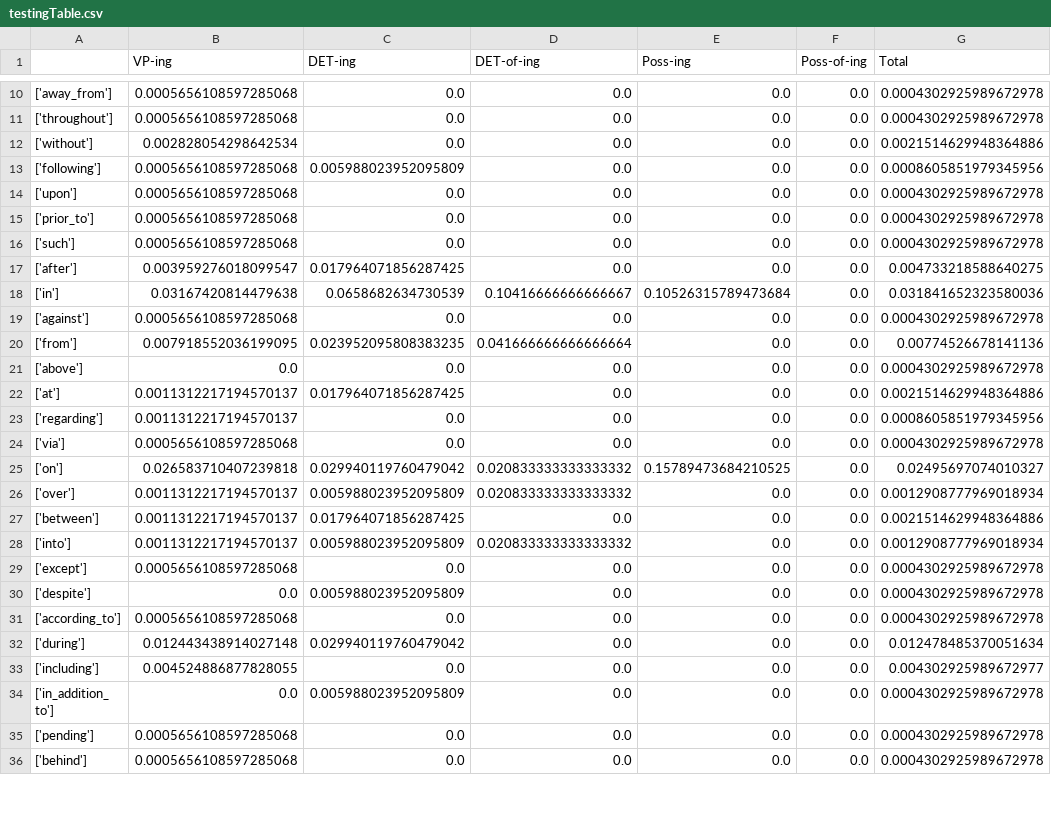
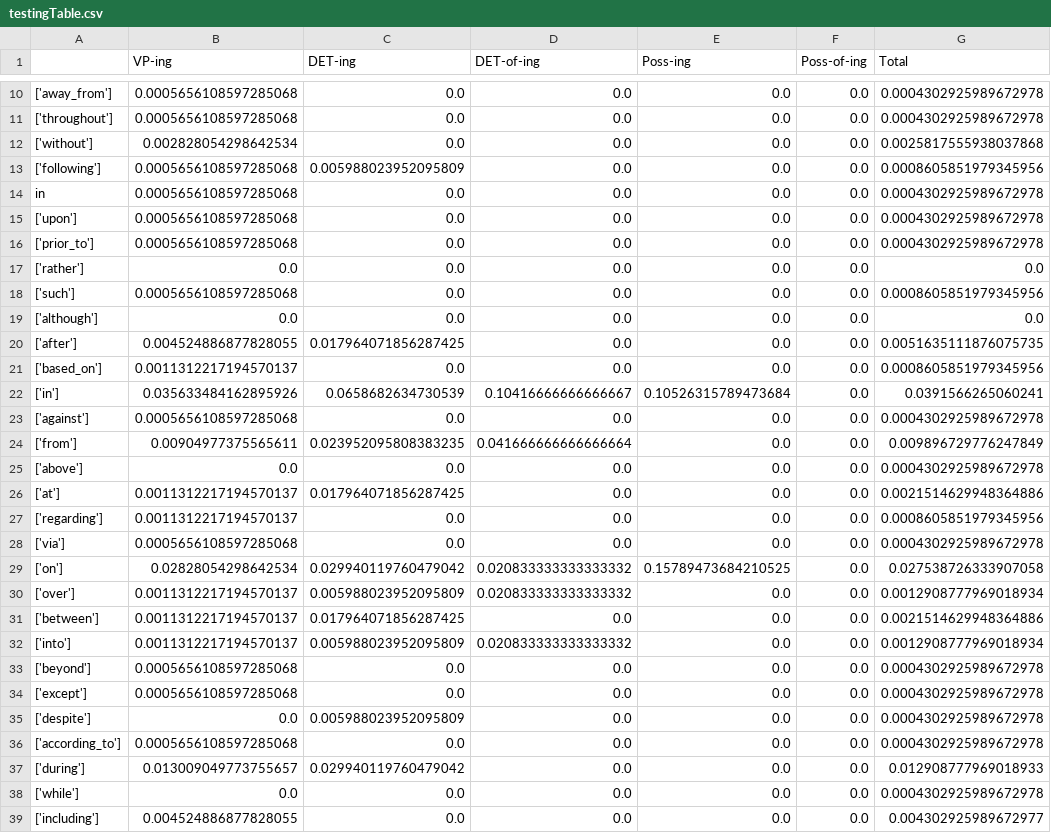
Before and after one commit to bleonar5/nominals, a CSV file: testingTable.csv, drawn as a sheet; only a part is shown, gaps mark what is left out; the shorter side is filled out with more unchanged rows; addresses are those after the commit; the diff covers the shown part only; the diff names each change by its address in the sheet, - before the commit and + after, or states it on an @@ line.

Commit message:
added advcl and mark preps to preps list ~

```diff
--- a/testingTable.csv
+++ b/testingTable.csv
-G12 (Total): 0.0021514629948364886
+G12 (Total): 0.0025817555938037868
+row 14: in | 0.0005656108597285068 | 0.0 | 0.0 | 0.0 | 0.0 | 0.0004302925989672978
+row 17: ['rather'] | 0.0 | 0.0 | 0.0 | 0.0 | 0.0 | 0.0
-G18 (Total): 0.0004302925989672978
+G18 (Total): 0.0008605851979345956
+row 19: ['although'] | 0.0 | 0.0 | 0.0 | 0.0 | 0.0 | 0.0
-B20 (VP-ing): 0.003959276018099547
+B20 (VP-ing): 0.004524886877828055
-G20 (Total): 0.004733218588640275
+G20 (Total): 0.0051635111876075735
+row 21: ['based_on'] | 0.0011312217194570137 | 0.0 | 0.0 | 0.0 | 0.0 | 0.0008605851979345956
-B22 (VP-ing): 0.03167420814479638
+B22 (VP-ing): 0.035633484162895926
-G22 (Total): 0.031841652323580036
+G22 (Total): 0.0391566265060241
-B24 (VP-ing): 0.007918552036199095
+B24 (VP-ing): 0.00904977375565611
-G24 (Total): 0.00774526678141136
+G24 (Total): 0.009896729776247849
-B29 (VP-ing): 0.026583710407239818
+B29 (VP-ing): 0.02828054298642534
-G29 (Total): 0.02495697074010327
+G29 (Total): 0.027538726333907058
+row 33: ['beyond'] | 0.0005656108597285068 | 0.0 | 0.0 | 0.0 | 0.0 | 0.0004302925989672978
-B37 (VP-ing): 0.012443438914027148
+B37 (VP-ing): 0.013009049773755657
-G37 (Total): 0.012478485370051634
+G37 (Total): 0.012908777969018933
+row 38: ['while'] | 0.0 | 0.0 | 0.0 | 0.0 | 0.0 | 0.0004302925989672978
```
Also changed, not shown: 3 added rows and 20 edited cells elsewhere in this file, 3 other files.
